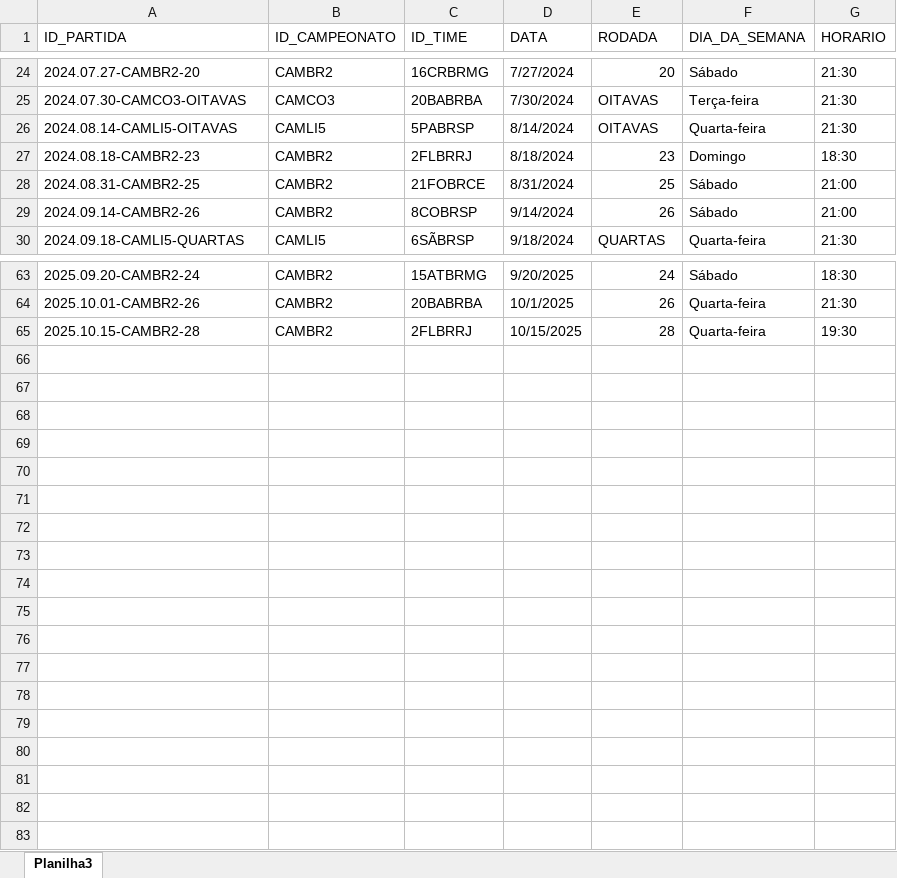
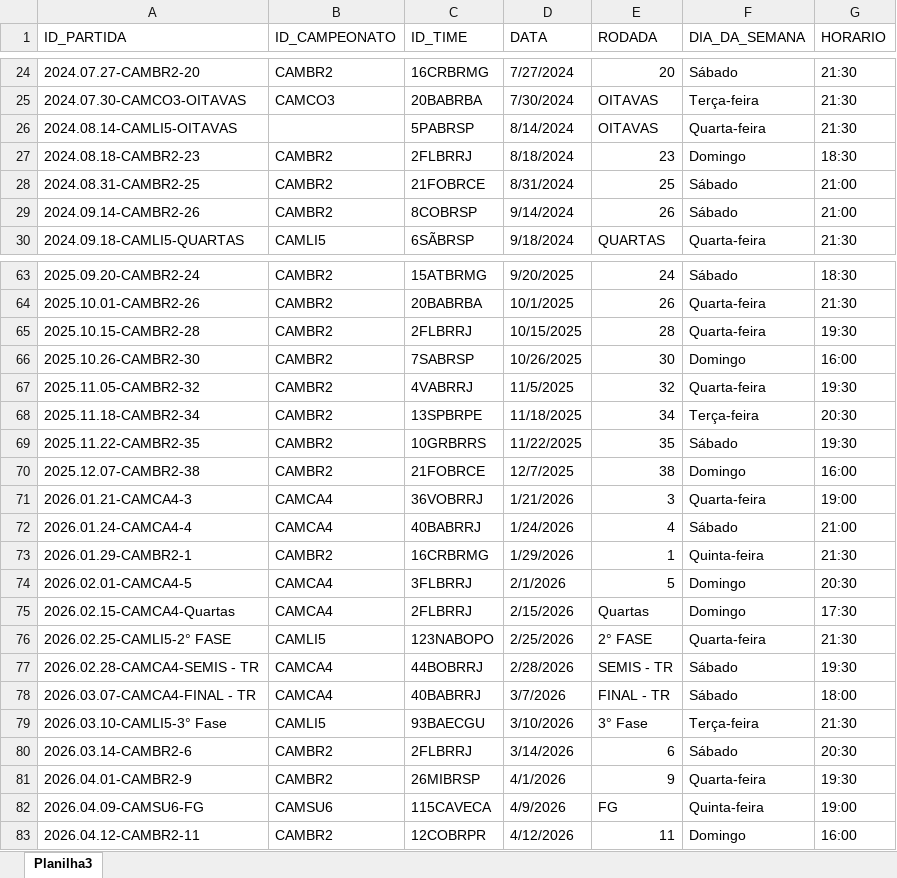
Before and after one commit to phag-98/dash-ticket, an Excel workbook: dPartidas.xlsx, sheet Planilha3, drawn as a sheet; only a part is shown, gaps mark what is left out; values as stored, in another font and other column widths than the file's, no cell formats; the diff names each change by its address in the sheet, - before the commit and + after, or states it on an @@ line.

```diff
--- a/dPartidas.xlsx (sheet Planilha3)
+++ b/dPartidas.xlsx (sheet Planilha3)
-B26 (ID_CAMPEONATO): CAMLI5
+B26 (ID_CAMPEONATO): (empty)
+row 66: 2025.10.26-CAMBR2-30 | CAMBR2 | 7SABRSP | 10/26/2025 | 30 | Domingo | 16:00
+row 67: 2025.11.05-CAMBR2-32 | CAMBR2 | 4VABRRJ | 11/5/2025 | 32 | Quarta-feira | 19:30
+row 68: 2025.11.18-CAMBR2-34 | CAMBR2 | 13SPBRPE | 11/18/2025 | 34 | Terça-feira | 20:30
+row 69: 2025.11.22-CAMBR2-35 | CAMBR2 | 10GRBRRS | 11/22/2025 | 35 | Sábado | 19:30
+row 70: 2025.12.07-CAMBR2-38 | CAMBR2 | 21FOBRCE | 12/7/2025 | 38 | Domingo | 16:00
+row 71: 2026.01.21-CAMCA4-3 | CAMCA4 | 36VOBRRJ | 1/21/2026 | 3 | Quarta-feira | 19:00
+row 72: 2026.01.24-CAMCA4-4 | CAMCA4 | 40BABRRJ | 1/24/2026 | 4 | Sábado | 21:00
+row 73: 2026.01.29-CAMBR2-1 | CAMBR2 | 16CRBRMG | 1/29/2026 | 1 | Quinta-feira | 21:30
+row 74: 2026.02.01-CAMCA4-5 | CAMCA4 | 3FLBRRJ | 2/1/2026 | 5 | Domingo | 20:30
+row 75: 2026.02.15-CAMCA4-Quartas | CAMCA4 | 2FLBRRJ | 2/15/2026 | Quartas | Domingo | 17:30
+row 76: 2026.02.25-CAMLI5-2° FASE | CAMLI5 | 123NABOPO | 2/25/2026 | 2° FASE | Quarta-feira | 21:30
+row 77: 2026.02.28-CAMCA4-SEMIS - TR | CAMCA4 | 44BOBRRJ | 2/28/2026 | SEMIS - TR | Sábado | 19:30
+row 78: 2026.03.07-CAMCA4-FINAL - TR | CAMCA4 | 40BABRRJ | 3/7/2026 | FINAL - TR | Sábado | 18:00
+row 79: 2026.03.10-CAMLI5-3° Fase | CAMLI5 | 93BAECGU | 3/10/2026 | 3° Fase | Terça-feira | 21:30
+row 80: 2026.03.14-CAMBR2-6 | CAMBR2 | 2FLBRRJ | 3/14/2026 | 6 | Sábado | 20:30
+row 81: 2026.04.01-CAMBR2-9 | CAMBR2 | 26MIBRSP | 4/1/2026 | 9 | Quarta-feira | 19:30
+row 82: 2026.04.09-CAMSU6-FG | CAMSU6 | 115CAVECA | 4/9/2026 | FG | Quinta-feira | 19:00
+row 83: 2026.04.12-CAMBR2-11 | CAMBR2 | 12COBRPR | 4/12/2026 | 11 | Domingo | 16:00
```
Also changed, not shown: cell formats, dTimes.xlsx, fDespesas.xlsx, 3 other files.
